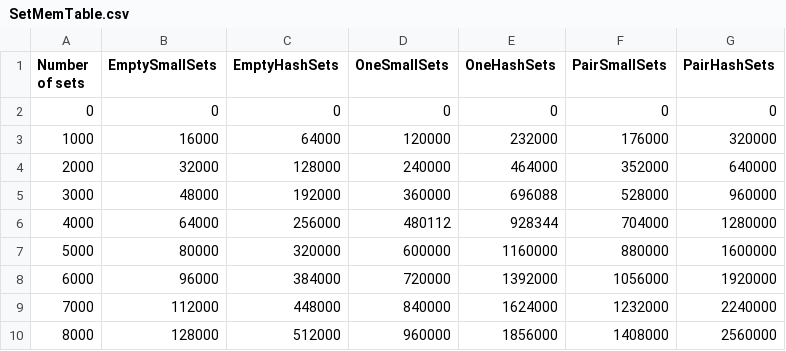
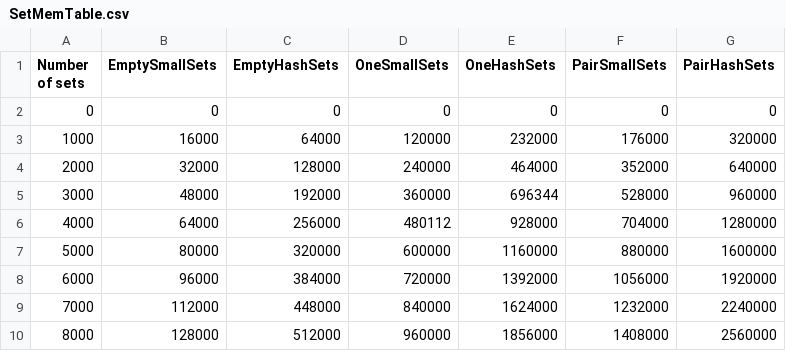
Before and after one commit to Zteve/SmallCollections, a CSV file: build/output/SetMemTable.csv, drawn as a sheet; only a part is shown.

```diff
--- a/build/output/SetMemTable.csv
+++ b/build/output/SetMemTable.csv
@@ -4,4 +4,4 @@
 2000,32000,128000,240000,464000,352000,640000
-3000,48000,192000,360000,696088,528000,960000
-4000,64000,256000,480112,928344,704000,1280000
+3000,48000,192000,360000,696344,528000,960000
+4000,64000,256000,480112,928000,704000,1280000
 5000,80000,320000,600000,1160000,880000,1600000
```
Also changed, not shown: 8 other files.
